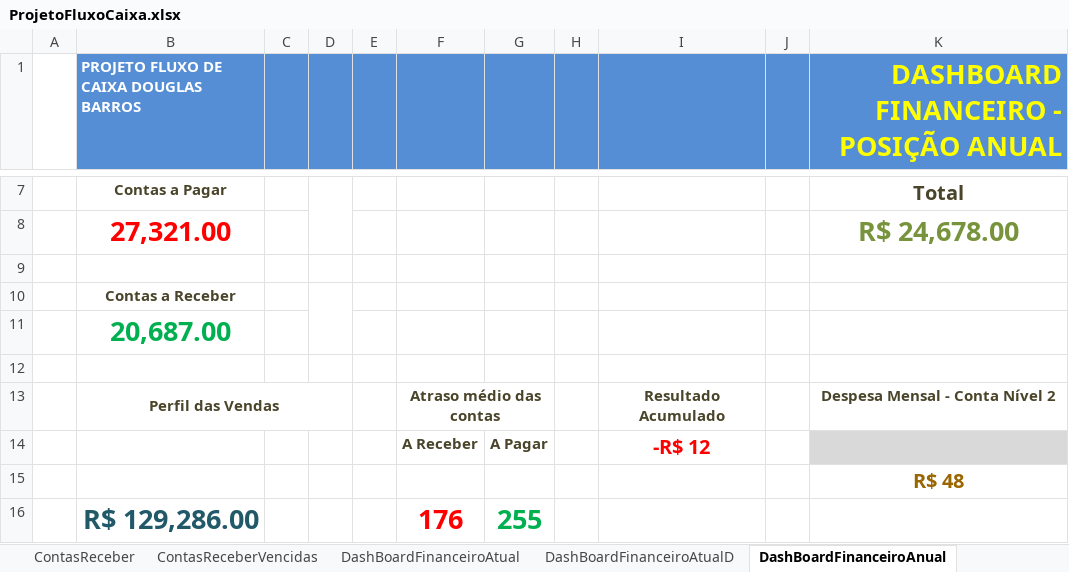
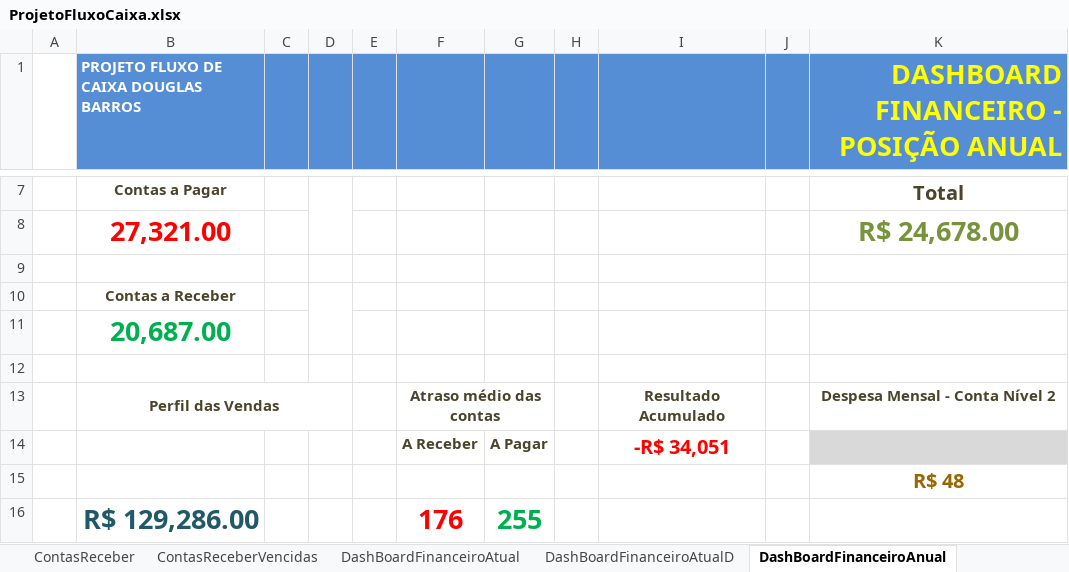
Before and after one commit to douglas-barros/ProjetoFluxoDeCaixaEmpresarialExcel, an Excel workbook: ProjetoFluxoCaixa.xlsx, sheet DashBoardFinanceiroAnual, drawn as a sheet; only a part is shown, gaps mark what is left out; values as stored, in another font and other column widths than the file's, no borders; charts and pictures and conditional formats not drawn; the diff names each change by its address in the sheet, - before the commit and + after, or states it on an @@ line.

Commit message:
Aula 28 - Dashboard Anual Resultado Acumulado

```diff
--- a/ProjetoFluxoCaixa.xlsx (sheet DashBoardFinanceiroAnual)
+++ b/ProjetoFluxoCaixa.xlsx (sheet DashBoardFinanceiroAnual)
-I14: -R$ 12
+I14: -R$ 34,051
```
Also changed, not shown: sheet DashBoardFinanceiroAnualD, charts or pictures.
